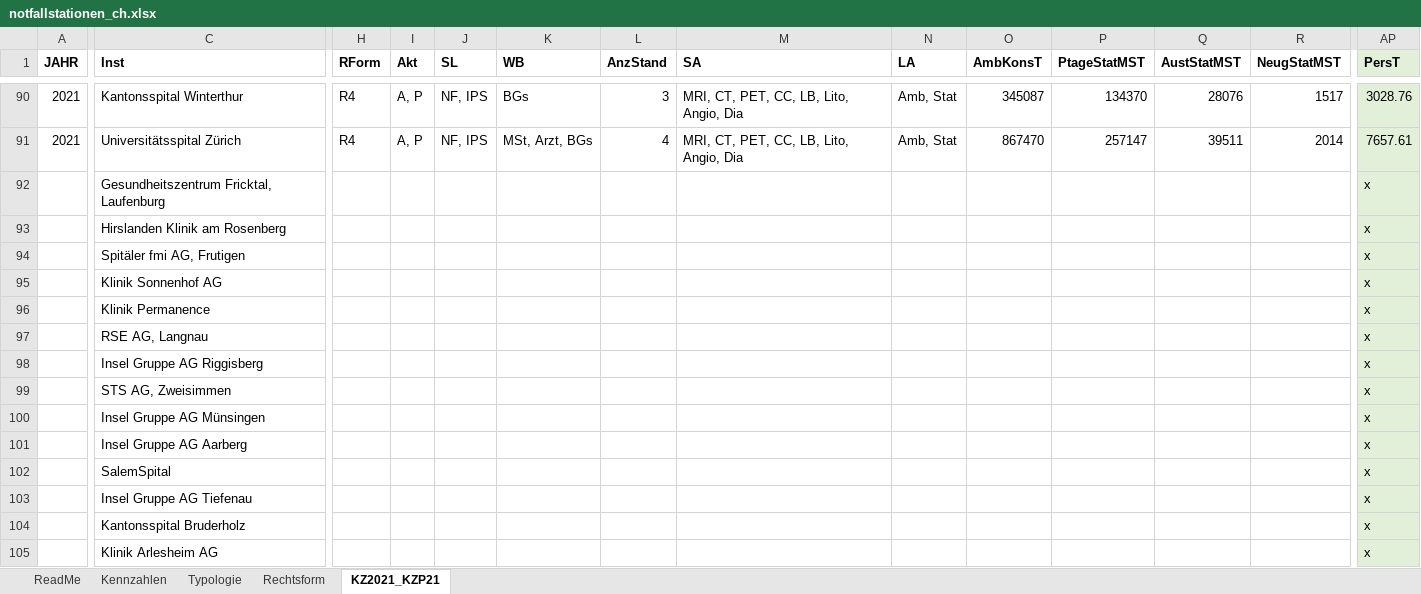
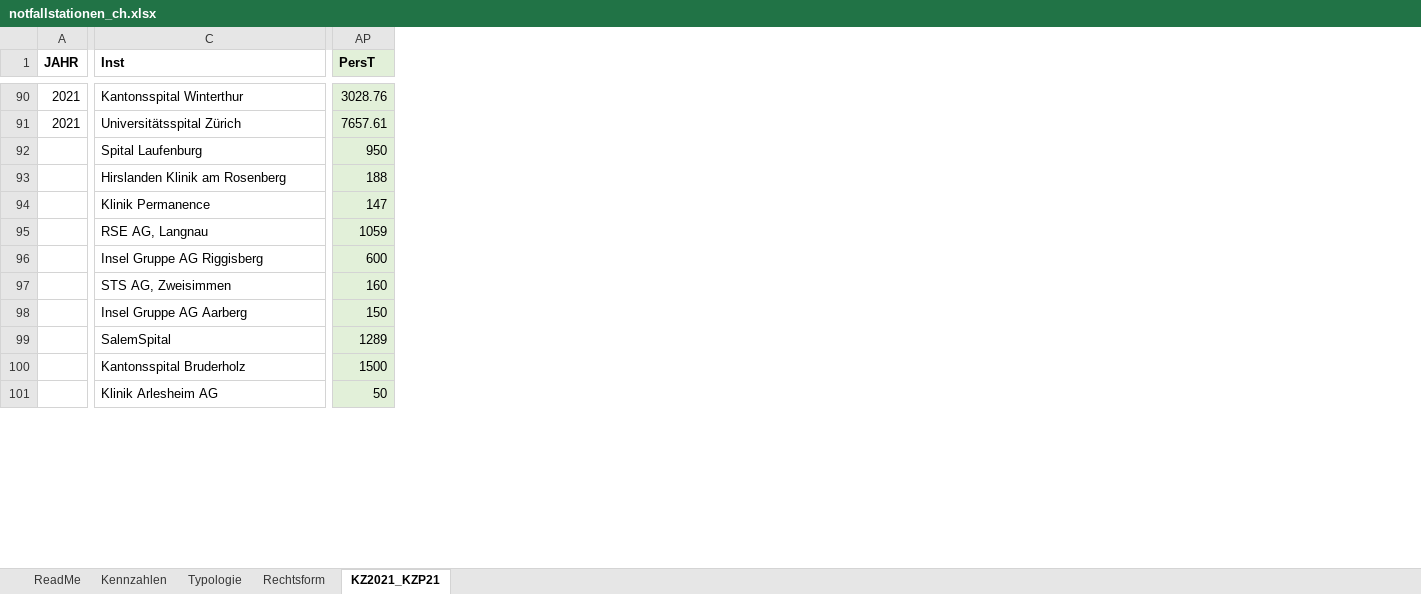
Before and after one commit to zanlau/master, an Excel workbook: daten/notfallstationen_ch.xlsx, sheet KZ2021_KZP21, drawn as a sheet; only a part is shown, gaps mark what is left out; values as stored, in another font and other column widths than the file's, no borders; removed rows and columns are numbered as before the commit, all else as after; rows hold the shown columns only; the diff covers the shown part only; the diff names each change by its address in the sheet, - before the commit and + after, or states it on an @@ line.

```diff
--- a/daten/notfallstationen_ch.xlsx (sheet KZ2021_KZP21)
+++ b/daten/notfallstationen_ch.xlsx (sheet KZ2021_KZP21)
@@ column H (RForm) hidden, rows 90-91: R4 | R4 @@
@@ column I (Akt) hidden, rows 90-91: A, P | A, P @@
@@ column J (SL) hidden, rows 90-91: NF, IPS | NF, IPS @@
@@ column K (WB) hidden, rows 90-91: BGs | MSt, Arzt, BGs @@
@@ column L (AnzStand) hidden, rows 90-91: 3 | 4 @@
@@ column M (SA) hidden, rows 90-91: MRI, CT, PET, CC, LB, Lito, Angio, Dia | MRI, CT, PET, CC, LB, Lito, Angio, Dia @@
@@ column N (LA) hidden, rows 90-91: Amb, Stat | Amb, Stat @@
@@ column O (AmbKonsT) hidden, rows 90-91: 345087 | 867470 @@
@@ column P (PtageStatMST) hidden, rows 90-91: 134370 | 257147 @@
@@ column Q (AustStatMST) hidden, rows 90-91: 28076 | 39511 @@
@@ column R (NeugStatMST) hidden, rows 90-91: 1517 | 2014 @@
-C92 (Inst): Gesundheitszentrum Fricktal, Laufenburg
+C92 (Inst): Spital Laufenburg
-AP92 (PersT): x
+AP92 (PersT): 950
-AP93 (PersT): x
+AP93 (PersT): 188
-row 94:  | Spitäler fmi AG, Frutigen |  |  |  |  |  |  |  |  |  |  |  | x
-row 95:  | Klinik Sonnenhof AG |  |  |  |  |  |  |  |  |  |  |  | x
-AP94 (PersT): x
+AP94 (PersT): 147
-AP95 (PersT): x
+AP95 (PersT): 1059
-AP96 (PersT): x
+AP96 (PersT): 600
-AP97 (PersT): x
+AP97 (PersT): 160
-row 100:  | Insel Gruppe AG Münsingen |  |  |  |  |  |  |  |  |  |  |  | x
-AP98 (PersT): x
+AP98 (PersT): 150
-AP99 (PersT): x
+AP99 (PersT): 1289
-row 103:  | Insel Gruppe AG Tiefenau |  |  |  |  |  |  |  |  |  |  |  | x
-AP100 (PersT): x
+AP100 (PersT): 1500
-AP101 (PersT): x
+AP101 (PersT): 50
```
Also changed, not shown: 4 removed rows, 23 removed columns and 20 edited cells elsewhere in this sheet, 1 other file.
